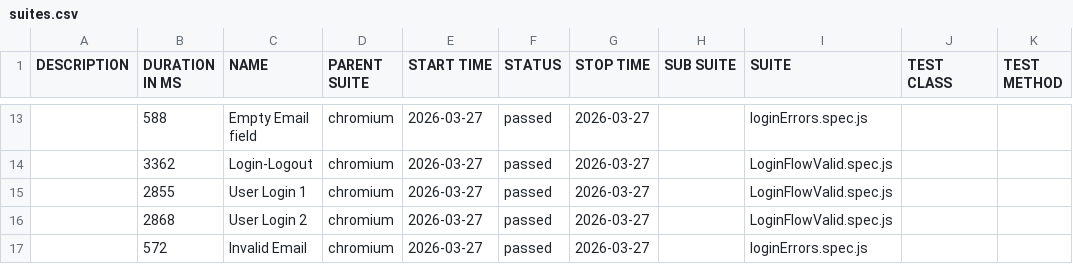
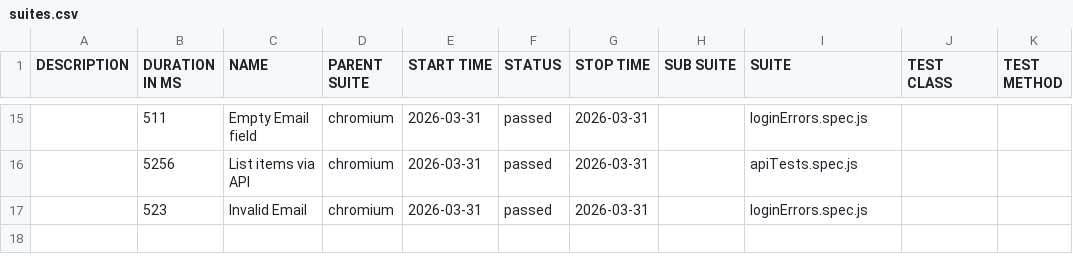
Before and after one commit to MC11-projects/cognito-auth-testing, a CSV file: data/suites.csv, drawn as a sheet; only a part is shown, gaps mark what is left out; the diff covers the shown part only.

```diff
--- a/data/suites.csv
+++ b/data/suites.csv
@@ -13,5 +15,3 @@
-"","588","Empty Email field","chromium","2026-03-27","passed","2026-03-27","","loginErrors.spec.js","",""
-"","3362","Login-Logout","chromium","2026-03-27","passed","2026-03-27","","LoginFlowValid.spec.js","",""
-"","2855","User Login 1","chromium","2026-03-27","passed","2026-03-27","","LoginFlowValid.spec.js","",""
-"","2868","User Login 2","chromium","2026-03-27","passed","2026-03-27","","LoginFlowValid.spec.js","",""
-"","572","Invalid Email","chromium","2026-03-27","passed","2026-03-27","","loginErrors.spec.js","",""
+"","511","Empty Email field","chromium","2026-03-31","passed","2026-03-31","","loginErrors.spec.js","",""
+"","5256","List items via API","chromium","2026-03-31","passed","2026-03-31","","apiTests.spec.js","",""
+"","523","Invalid Email","chromium","2026-03-31","passed","2026-03-31","","loginErrors.spec.js","",""
```
Also changed, not shown: 7 added rows, 5 removed rows and 20 edited cells elsewhere in this file, 46 other files.
